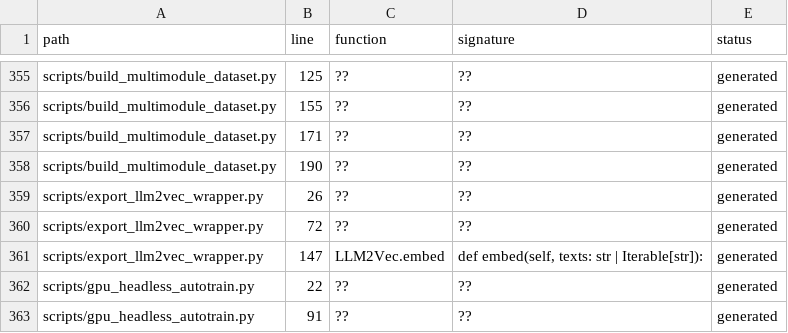
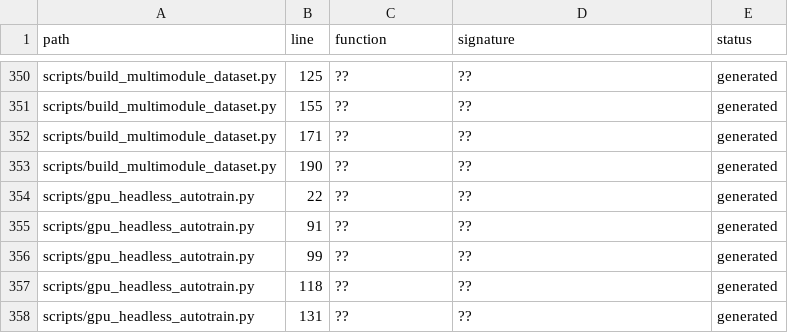
Before and after one commit to ales27pm/monGARS, a CSV file: TODO/INDEX.csv, drawn as a sheet; only a part is shown, gaps mark what is left out; the shorter side is filled out with more unchanged rows; the diff covers the shown part only; the diff names each change by its address in the sheet, - before the commit and + after, or states it on an @@ line.

```diff
--- a/TODO/INDEX.csv
+++ b/TODO/INDEX.csv
-row 359: scripts/export_llm2vec_wrapper.py | 26 | ?? | ?? | generated
-row 360: scripts/export_llm2vec_wrapper.py | 72 | ?? | ?? | generated
-row 361: scripts/export_llm2vec_wrapper.py | 147 | LLM2Vec.embed | def embed(self, texts: str | Iterable[str]): | generated
```
Also changed, not shown: 19 removed rows elsewhere in this file, 3 other files.
